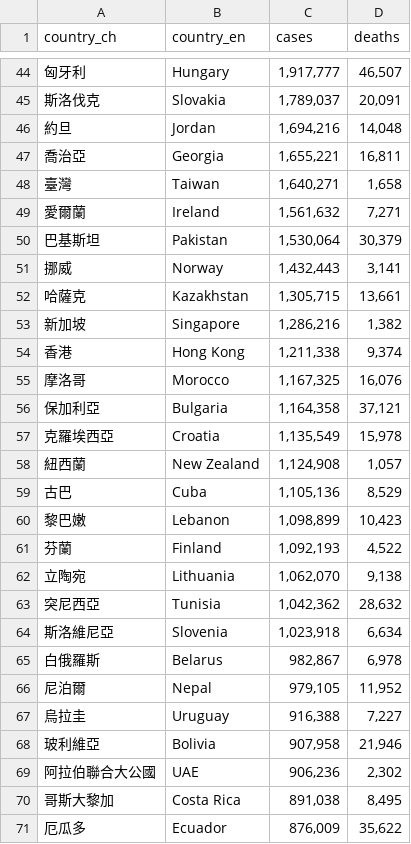
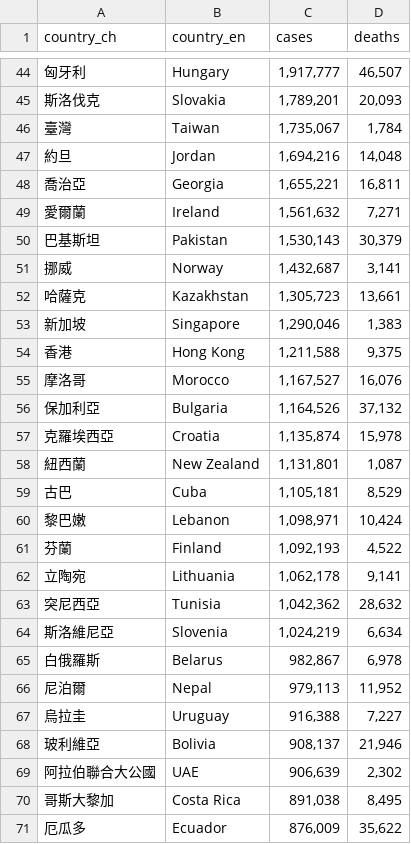
Before and after one commit to peter279k/cdc-data-mirror, a CSV file: covid19_global_cases_and_deaths.csv, drawn as a sheet; only a part is shown, gaps mark what is left out; the diff covers the shown part only.

```diff
--- a/covid19_global_cases_and_deaths.csv
+++ b/covid19_global_cases_and_deaths.csv
@@ -44,27 +44,27 @@ country_ch,country_en,cases,deaths
 匈牙利,Hungary,"1,917,777","46,507"
-斯洛伐克,Slovakia,"1,789,037","20,091"
+斯洛伐克,Slovakia,"1,789,201","20,093"
+臺灣,Taiwan,"1,735,067","1,784"
 約旦,Jordan,"1,694,216","14,048"
 喬治亞,Georgia,"1,655,221","16,811"
-臺灣,Taiwan,"1,640,271","1,658"
 愛爾蘭,Ireland,"1,561,632","7,271"
-巴基斯坦,Pakistan,"1,530,064","30,379"
-挪威,Norway,"1,432,443","3,141"
-哈薩克,Kazakhstan,"1,305,715","13,661"
-新加坡,Singapore,"1,286,216","1,382"
-香港,Hong Kong,"1,211,338","9,374"
-摩洛哥,Morocco,"1,167,325","16,076"
-保加利亞,Bulgaria,"1,164,358","37,121"
-克羅埃西亞,Croatia,"1,135,549","15,978"
-紐西蘭,New Zealand,"1,124,908","1,057"
-古巴,Cuba,"1,105,136","8,529"
-黎巴嫩,Lebanon,"1,098,899","10,423"
+巴基斯坦,Pakistan,"1,530,143","30,379"
+挪威,Norway,"1,432,687","3,141"
+哈薩克,Kazakhstan,"1,305,723","13,661"
+新加坡,Singapore,"1,290,046","1,383"
+香港,Hong Kong,"1,211,588","9,375"
+摩洛哥,Morocco,"1,167,527","16,076"
+保加利亞,Bulgaria,"1,164,526","37,132"
+克羅埃西亞,Croatia,"1,135,874","15,978"
+紐西蘭,New Zealand,"1,131,801","1,087"
+古巴,Cuba,"1,105,181","8,529"
+黎巴嫩,Lebanon,"1,098,971","10,424"
 芬蘭,Finland,"1,092,193","4,522"
-立陶宛,Lithuania,"1,062,070","9,138"
+立陶宛,Lithuania,"1,062,178","9,141"
 突尼西亞,Tunisia,"1,042,362","28,632"
-斯洛維尼亞,Slovenia,"1,023,918","6,634"
+斯洛維尼亞,Slovenia,"1,024,219","6,634"
 白俄羅斯,Belarus,"982,867","6,978"
-尼泊爾,Nepal,"979,105","11,952"
+尼泊爾,Nepal,"979,113","11,952"
 烏拉圭,Uruguay,"916,388","7,227"
-玻利維亞,Bolivia,"907,958","21,946"
-阿拉伯聯合大公國,UAE,"906,236","2,302"
+玻利維亞,Bolivia,"908,137","21,946"
+阿拉伯聯合大公國,UAE,"906,639","2,302"
 哥斯大黎加,Costa Rica,"891,038","8,495"
```
Also changed, not shown: 1 added row, 1 removed row and 131 edited cells elsewhere in this file, 3 other files.
